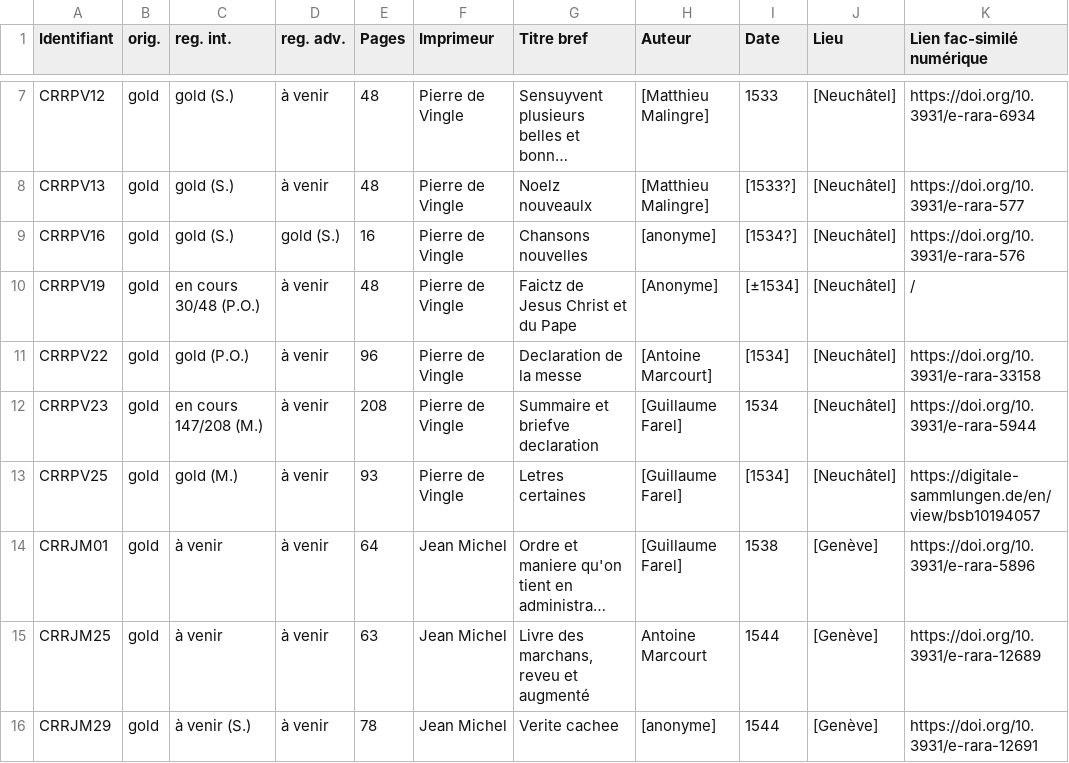
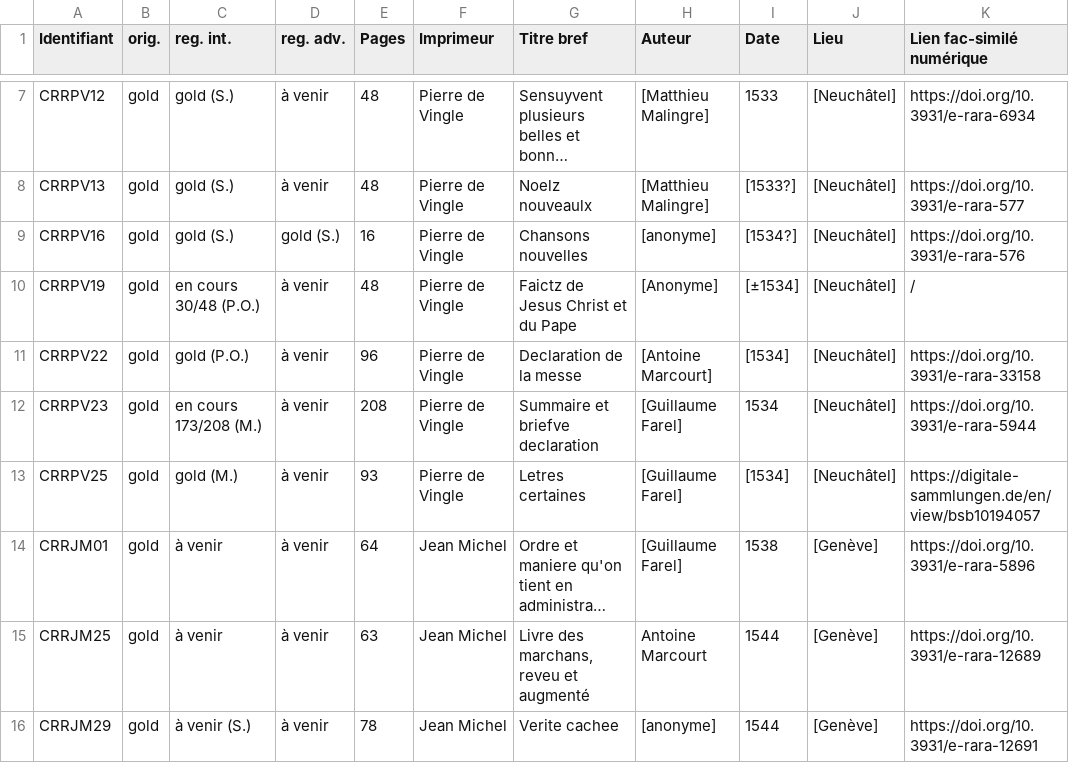
Before and after one commit to SETAFDH/TEI-SETAF, a CSV file: TEI_table.csv, drawn as a sheet; only a part is shown, gaps mark what is left out; long unchanged cells end in …; the diff names each change by its address in the sheet, - before the commit and + after, or states it on an @@ line.

Commit message:
Update TEI_table.csv

```diff
--- a/TEI_table.csv
+++ b/TEI_table.csv
-C12 (reg. int.): en cours 147/208 (M.)
+C12 (reg. int.): en cours 173/208 (M.)
```
